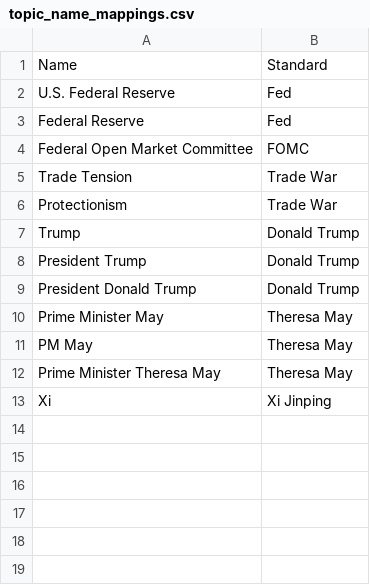
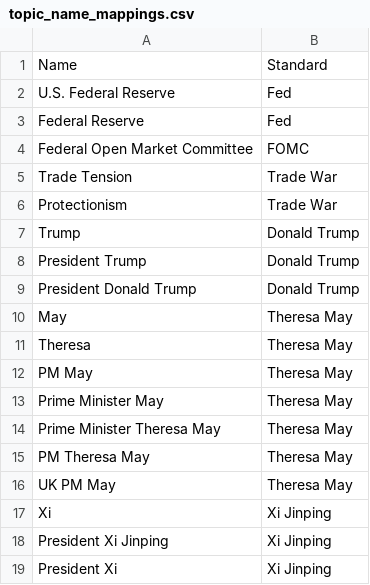
Before and after one commit to asa10e/topic-extraction, a CSV file: topic_name_mappings.csv, drawn as a sheet.

Commit message:
May expansion

```diff
--- a/topic_name_mappings.csv
+++ b/topic_name_mappings.csv
@@ -9,5 +9,11 @@ President Trump,Donald Trump
 President Donald Trump,Donald Trump
+May,Theresa May
+Theresa,Theresa May
+PM May,Theresa May
 Prime Minister May,Theresa May
-PM May,Theresa May
 Prime Minister Theresa May,Theresa May
+PM Theresa May,Theresa May
+UK PM May,Theresa May
 Xi,Xi Jinping
+President Xi Jinping,Xi Jinping
+President Xi,Xi Jinping
```
